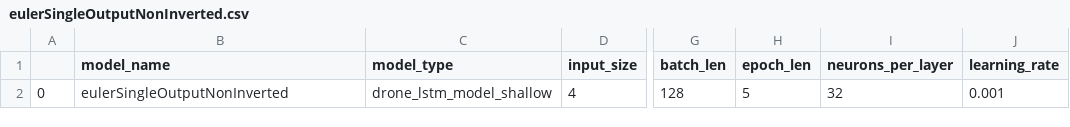
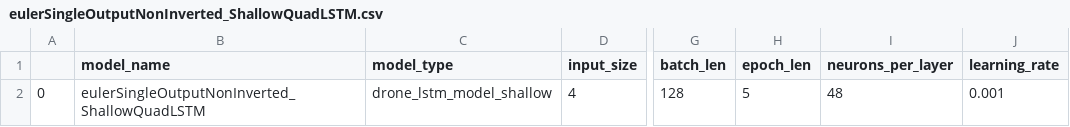
Before and after one commit to brandonbraun653/ValkyrieRNN, a CSV file: eulerSingleOutputNonInverted_ShallowQuadLSTM.csv (was eulerSingleOutputNonInverted.csv), drawn as a sheet; only a part is shown, gaps mark what is left out; the diff names each change by its address in the sheet, - before the commit and + after, or states it on an @@ line.

```diff
--- a/eulerSingleOutputNonInverted.csv
+++ b/eulerSingleOutputNonInverted_ShallowQuadLSTM.csv
-B2 (model_name): eulerSingleOutputNonInverted
+B2 (model_name): eulerSingleOutputNonInverted_ShallowQuadLSTM
-I2 (neurons_per_layer): 32
+I2 (neurons_per_layer): 48
```
Also changed, not shown: 2 other files.
